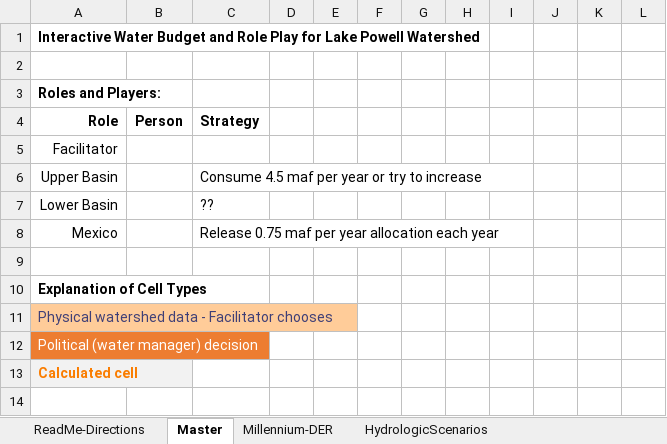
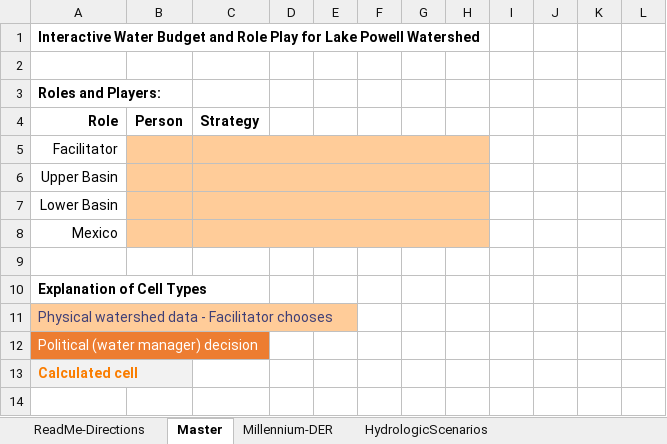
Before and after one commit to dzeke/ColoradoRiverFutures, an Excel workbook: InteractivePowellBudget/InteractiveLakePowellWaterBudgetAndRolePlay.xlsx, sheet Master, drawn as a sheet; only a part is shown; values as stored, in another font and other column widths than the file's, no borders; conditional formats not drawn; the diff names each change by its address in the sheet, - before the commit and + after, or states it on an @@ line.

Commit message:
Update Bugdet and Role play - add role table to master sheet

```diff
--- a/InteractivePowellBudget/InteractiveLakePowellWaterBudgetAndRolePlay.xlsx (sheet Master)
+++ b/InteractivePowellBudget/InteractiveLakePowellWaterBudgetAndRolePlay.xlsx (sheet Master)
-B5:H8 fill: none
+B5:H8 fill: #FFCC99
+C5:H5 merged
-C6 (Strategy): Consume 4.5 maf per year or try to increase
+C6 (Strategy): (empty)
+C6:H6 merged
-C7 (Strategy): ??
+C7 (Strategy): (empty)
+C7:H7 merged
-C8 (Strategy): Release 0.75 maf per year allocation each year
+C8 (Strategy): (empty)
+C8:H8 merged
```
